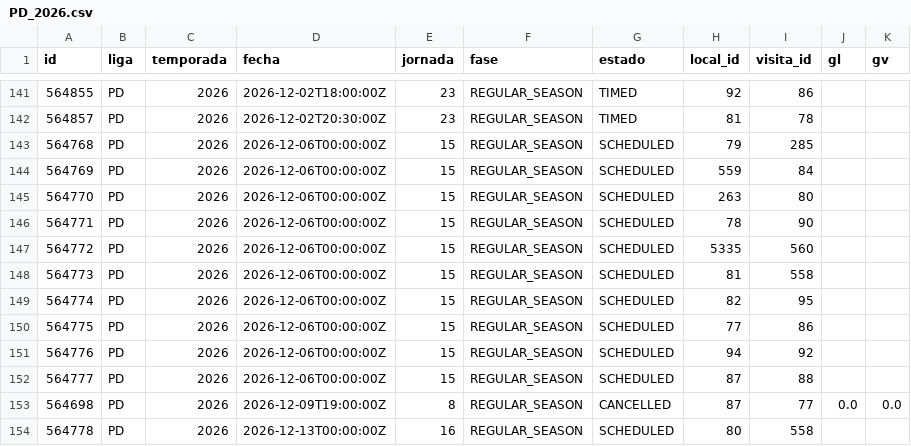
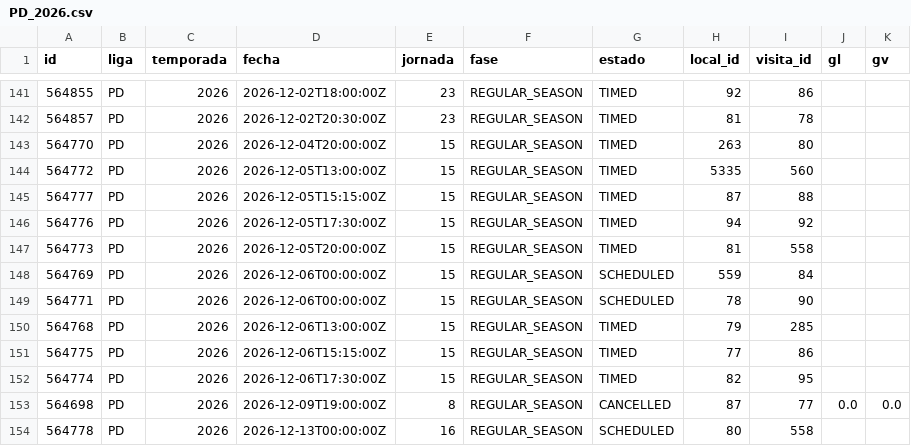
Before and after one commit to mfvc29/predicccion_futbol, a CSV file: ligas/data/PD_2026.csv, drawn as a sheet; only a part is shown, gaps mark what is left out.

Commit message:
Ligas: datos y predicciones 2026-11-16 02:00 UTC

```diff
--- a/ligas/data/PD_2026.csv
+++ b/ligas/data/PD_2026.csv
@@ -142,12 +142,12 @@ id,liga,temporada,fecha,jornada,fase,estado,local_id,visita_id,gl,gv
 564857,PD,2026,2026-12-02T20:30:00Z,23,REGULAR_SEASON,TIMED,81,78,,
-564768,PD,2026,2026-12-06T00:00:00Z,15,REGULAR_SEASON,SCHEDULED,79,285,,
+564770,PD,2026,2026-12-04T20:00:00Z,15,REGULAR_SEASON,TIMED,263,80,,
+564772,PD,2026,2026-12-05T13:00:00Z,15,REGULAR_SEASON,TIMED,5335,560,,
+564777,PD,2026,2026-12-05T15:15:00Z,15,REGULAR_SEASON,TIMED,87,88,,
+564776,PD,2026,2026-12-05T17:30:00Z,15,REGULAR_SEASON,TIMED,94,92,,
+564773,PD,2026,2026-12-05T20:00:00Z,15,REGULAR_SEASON,TIMED,81,558,,
 564769,PD,2026,2026-12-06T00:00:00Z,15,REGULAR_SEASON,SCHEDULED,559,84,,
-564770,PD,2026,2026-12-06T00:00:00Z,15,REGULAR_SEASON,SCHEDULED,263,80,,
 564771,PD,2026,2026-12-06T00:00:00Z,15,REGULAR_SEASON,SCHEDULED,78,90,,
-564772,PD,2026,2026-12-06T00:00:00Z,15,REGULAR_SEASON,SCHEDULED,5335,560,,
-564773,PD,2026,2026-12-06T00:00:00Z,15,REGULAR_SEASON,SCHEDULED,81,558,,
-564774,PD,2026,2026-12-06T00:00:00Z,15,REGULAR_SEASON,SCHEDULED,82,95,,
-564775,PD,2026,2026-12-06T00:00:00Z,15,REGULAR_SEASON,SCHEDULED,77,86,,
-564776,PD,2026,2026-12-06T00:00:00Z,15,REGULAR_SEASON,SCHEDULED,94,92,,
-564777,PD,2026,2026-12-06T00:00:00Z,15,REGULAR_SEASON,SCHEDULED,87,88,,
+564768,PD,2026,2026-12-06T13:00:00Z,15,REGULAR_SEASON,TIMED,79,285,,
+564775,PD,2026,2026-12-06T15:15:00Z,15,REGULAR_SEASON,TIMED,77,86,,
+564774,PD,2026,2026-12-06T17:30:00Z,15,REGULAR_SEASON,TIMED,82,95,,
 564698,PD,2026,2026-12-09T19:00:00Z,8,REGULAR_SEASON,CANCELLED,87,77,0.0,0.0
```
Also changed, not shown: 4 other files.
